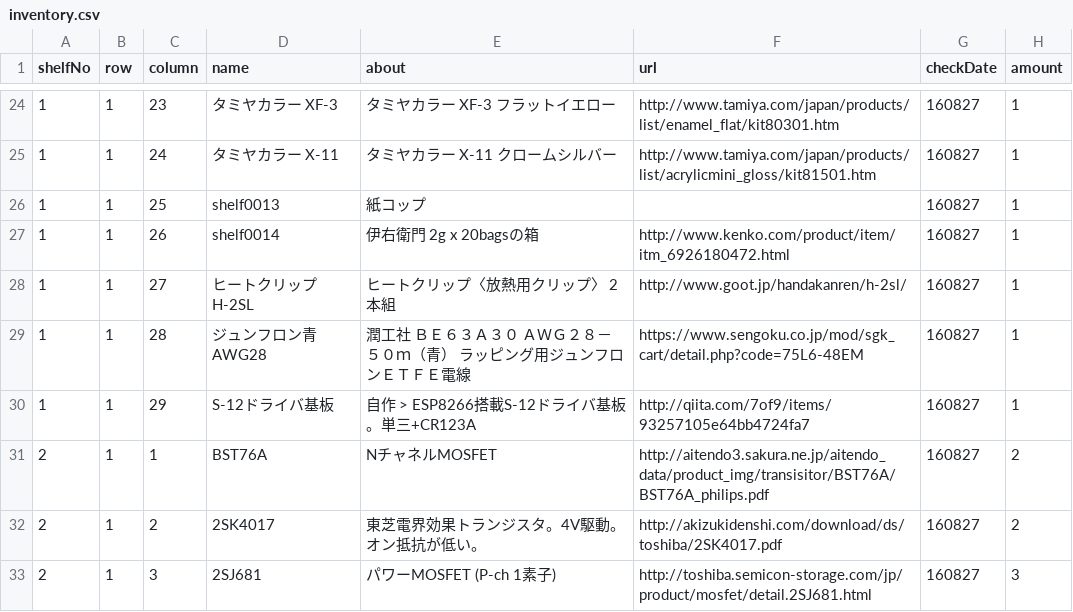
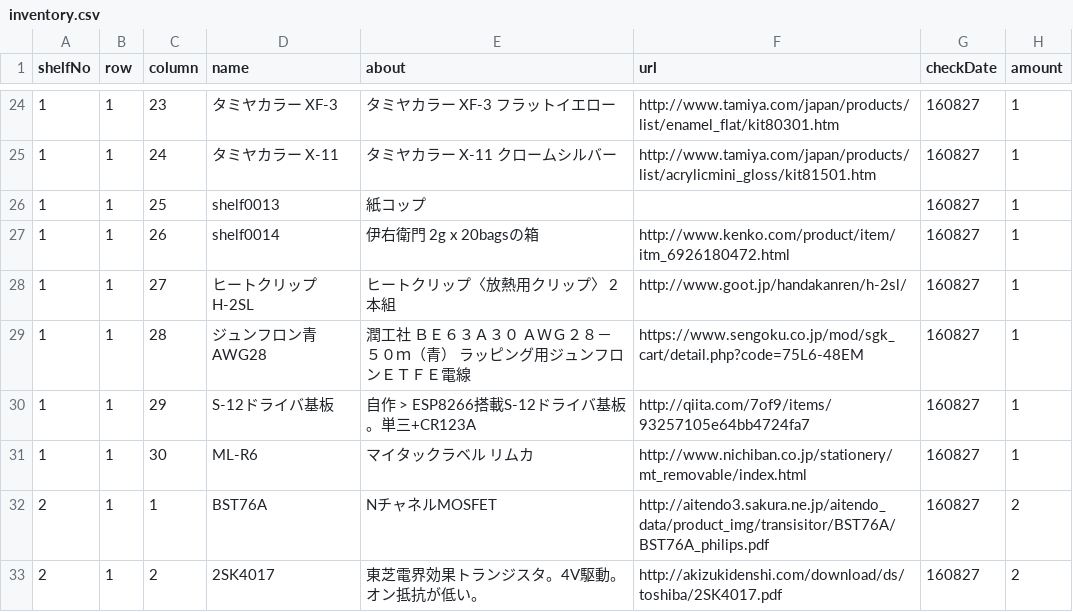
Before and after one commit to yasokada/unity-160820-Inventory-UI, a CSV file: Assets/Resources/inventory.csv, drawn as a sheet; only a part is shown, gaps mark what is left out; the shorter side is filled out with more unchanged rows.

Commit message:
Inventory.csv: add ML-R6

```diff
--- a/Assets/Resources/inventory.csv
+++ b/Assets/Resources/inventory.csv
@@ -30,2 +30,3 @@ shelfNo,row,column,name,about,url,checkDate,amount
 1,1,29,S-12ドライバ基板,自作 > ESP8266搭載S-12ドライバ基板。単三+CR123A,http://qiita.com/7of9/items/93257105e64bb4724fa7,160827,1
+1,1,30,ML-R6,マイタックラベル リムカ,http://www.nichiban.co.jp/stationery/mt_removable/index.html,160827,1
 2,1,1,BST76A,NチャネルMOSFET,http://aitendo3.sakura.ne.jp/aitendo_data/product_img/transisitor/BST76A/BST76A_philips.pdf,160827,2
```
